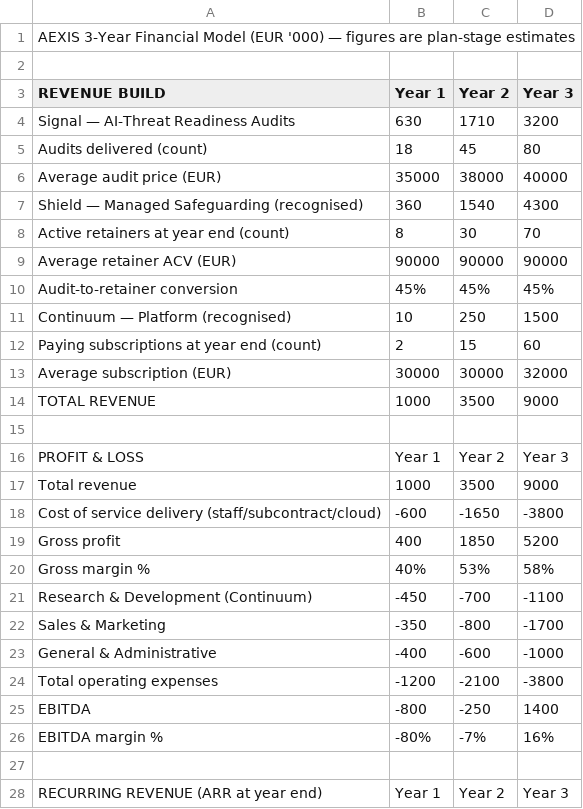
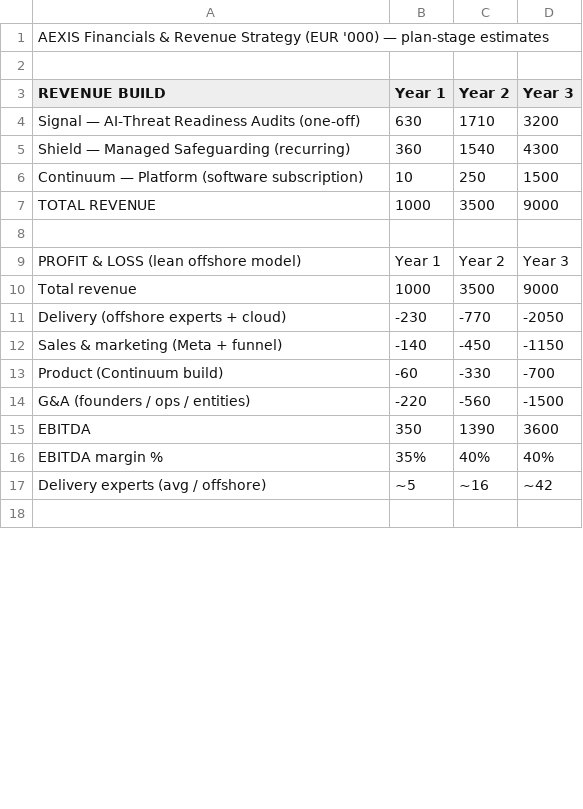
Before and after one commit to digitalmovementuk/aexis, a CSV file: financial-model.csv, drawn as a sheet; only a part is shown; the diff covers the shown part only.

```diff
--- a/financial-model.csv
+++ b/financial-model.csv
@@ -1,28 +1,18 @@
-AEXIS 3-Year Financial Model (EUR '000) — figures are plan-stage estimates,,,
+AEXIS Financials & Revenue Strategy (EUR '000) — plan-stage estimates,,,
 ,,,
 REVENUE BUILD,Year 1,Year 2,Year 3
-Signal — AI-Threat Readiness Audits,630,1710,3200
-  Audits delivered (count),18,45,80
-  Average audit price (EUR),35000,38000,40000
-Shield — Managed Safeguarding (recognised),360,1540,4300
-  Active retainers at year end (count),8,30,70
-  Average retainer ACV (EUR),90000,90000,90000
-  Audit-to-retainer conversion,45%,45%,45%
-Continuum — Platform (recognised),10,250,1500
-  Paying subscriptions at year end (count),2,15,60
-  Average subscription (EUR),30000,30000,32000
+Signal — AI-Threat Readiness Audits (one-off),630,1710,3200
+Shield — Managed Safeguarding (recurring),360,1540,4300
+Continuum — Platform (software subscription),10,250,1500
 TOTAL REVENUE,1000,3500,9000
 ,,,
-PROFIT & LOSS,Year 1,Year 2,Year 3
+PROFIT & LOSS (lean offshore model),Year 1,Year 2,Year 3
 Total revenue,1000,3500,9000
-Cost of service delivery (staff/subcontract/cloud),-600,-1650,-3800
-Gross profit,400,1850,5200
-Gross margin %,40%,53%,58%
-Research & Development (Continuum),-450,-700,-1100
-Sales & Marketing,-350,-800,-1700
-General & Administrative,-400,-600,-1000
-Total operating expenses,-1200,-2100,-3800
-EBITDA,-800,-250,1400
-EBITDA margin %,-80%,-7%,16%
+Delivery (offshore experts + cloud),-230,-770,-2050
+Sales & marketing (Meta + funnel),-140,-450,-1150
+Product (Continuum build),-60,-330,-700
+G&A (founders / ops / entities),-220,-560,-1500
+EBITDA,350,1390,3600
+EBITDA margin %,35%,40%,40%
+Delivery experts (avg / offshore),~5,~16,~42
 ,,,
-RECURRING REVENUE (ARR at year end),Year 1,Year 2,Year 3
```
Also changed, not shown: 12 added rows, 29 removed rows and 6 edited cells elsewhere in this file, 9 other files.
